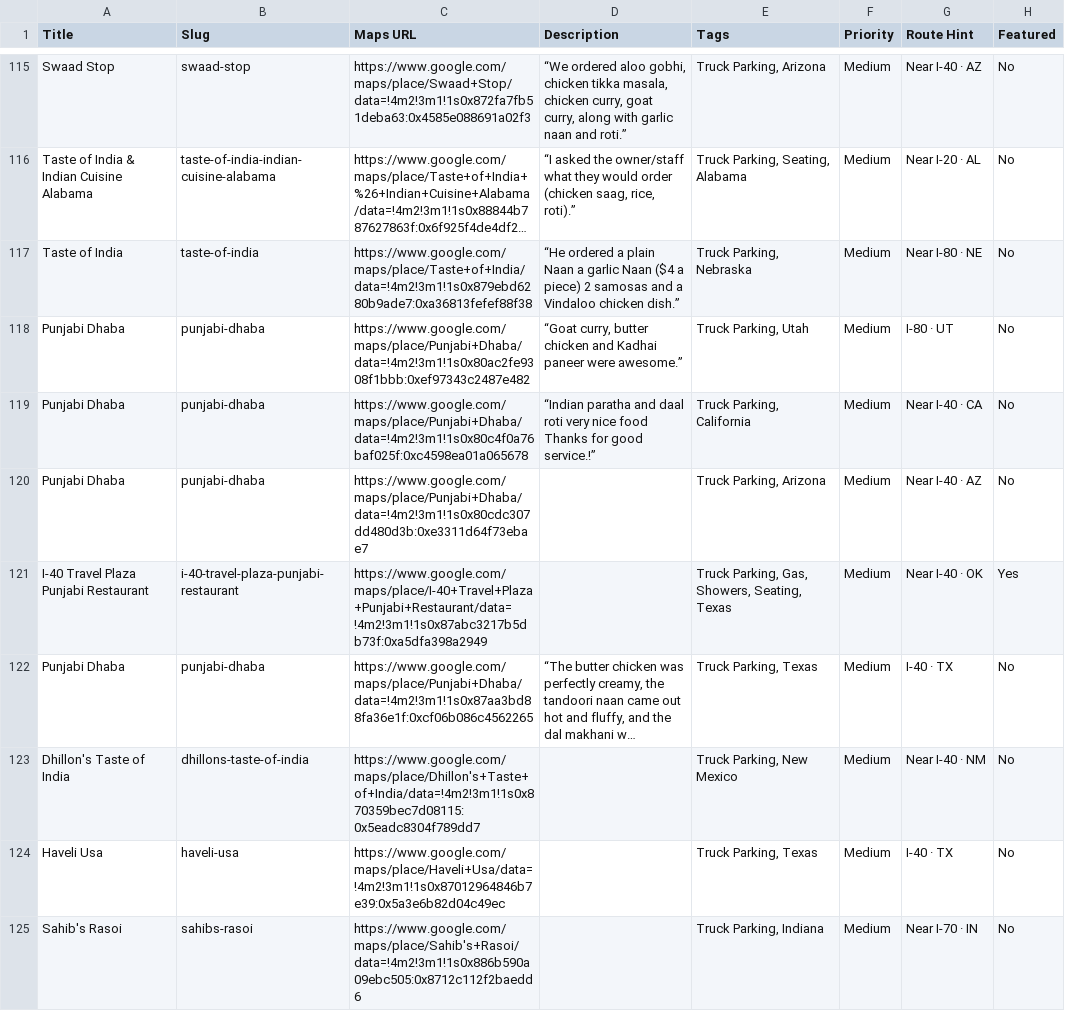
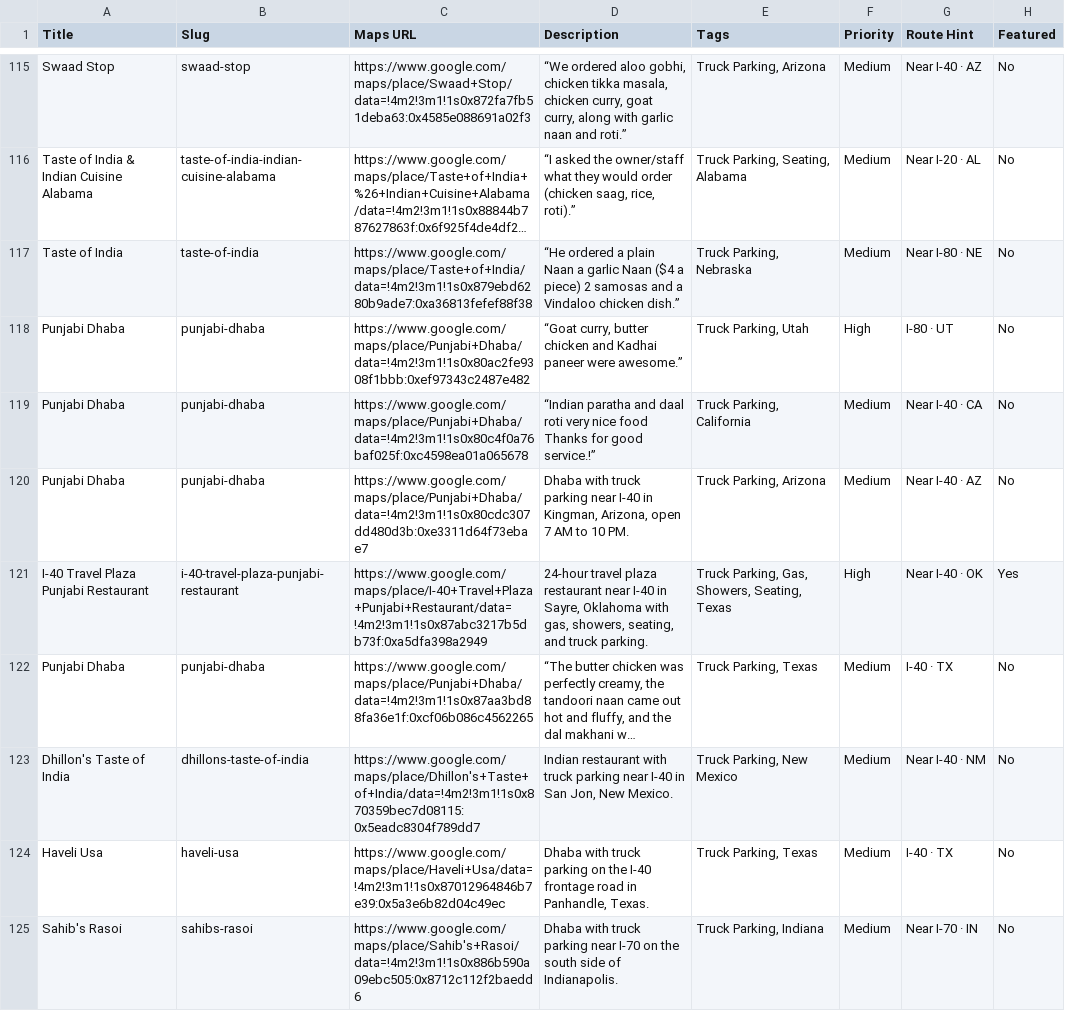
Before and after one commit to ankeetrg/DhabaRoute, a CSV file: data/dhabas.csv, drawn as a sheet; only a part is shown, gaps mark what is left out; long unchanged cells end in …; the diff covers the shown part only; the diff names each change by its address in the sheet, - before the commit and + after, or states it on an @@ line.

```diff
--- a/data/dhabas.csv
+++ b/data/dhabas.csv
-F118 (Priority): Medium
+F118 (Priority): High
-D120 (Description): (empty)
+D120 (Description): Dhaba with truck parking near I-40 in Kingman, Arizona, open 7 AM to 10 PM.
-D121 (Description): (empty)
+D121 (Description): 24-hour travel plaza restaurant near I-40 in Sayre, Oklahoma with gas, showers, seating, and truck parking.
-F121 (Priority): Medium
+F121 (Priority): High
-D123 (Description): (empty)
+D123 (Description): Indian restaurant with truck parking near I-40 in San Jon, New Mexico.
-D124 (Description): (empty)
+D124 (Description): Dhaba with truck parking on the I-40 frontage road in Panhandle, Texas.
-D125 (Description): (empty)
+D125 (Description): Dhaba with truck parking near I-70 on the south side of Indianapolis.
```
Also changed, not shown: 67 edited cells elsewhere in this file, 8 other files.
